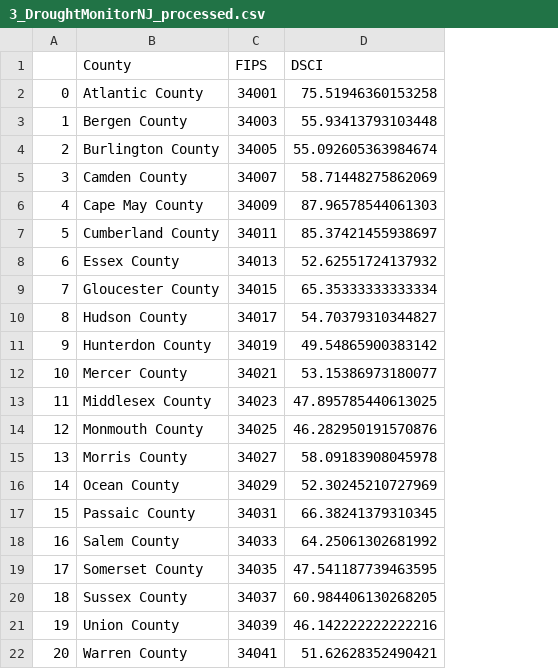
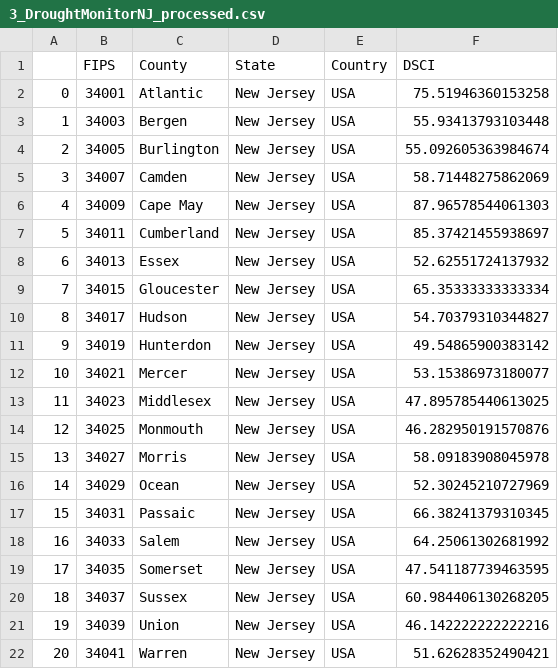
Before and after one commit to yalinli2/EnvEtools, a CSV file: data/3_DroughtMonitorNJ_processed.csv, drawn as a sheet; removed rows and columns are numbered as before the commit, all else as after; the diff names each change by its address in the sheet, - before the commit and + after, or states it on an @@ line.

```diff
--- a/data/3_DroughtMonitorNJ_processed.csv
+++ b/data/3_DroughtMonitorNJ_processed.csv
-column B (County), rows 2-22: Atlantic County | Bergen County | Burlington County | Camden County | Cape May County | Cumberland County | Essex County | Gloucester County | Hudson County | Hunterdon County | Mercer County | Middlesex County | Monmouth County | Morris County | Ocean County | Passaic County | Salem County | Somerset County | Sussex County | Union County | Warren County
+column C (County), rows 2-22: Atlantic | Bergen | Burlington | Camden | Cape May | Cumberland | Essex | Gloucester | Hudson | Hunterdon | Mercer | Middlesex | Monmouth | Morris | Ocean | Passaic | Salem | Somerset | Sussex | Union | Warren
+column D (State), rows 2-22: all New Jersey
+column E (Country), rows 2-22: all USA
```
Also changed, not shown: data/3_DataCenterNJtop5_processed.csv, 5 other files.
